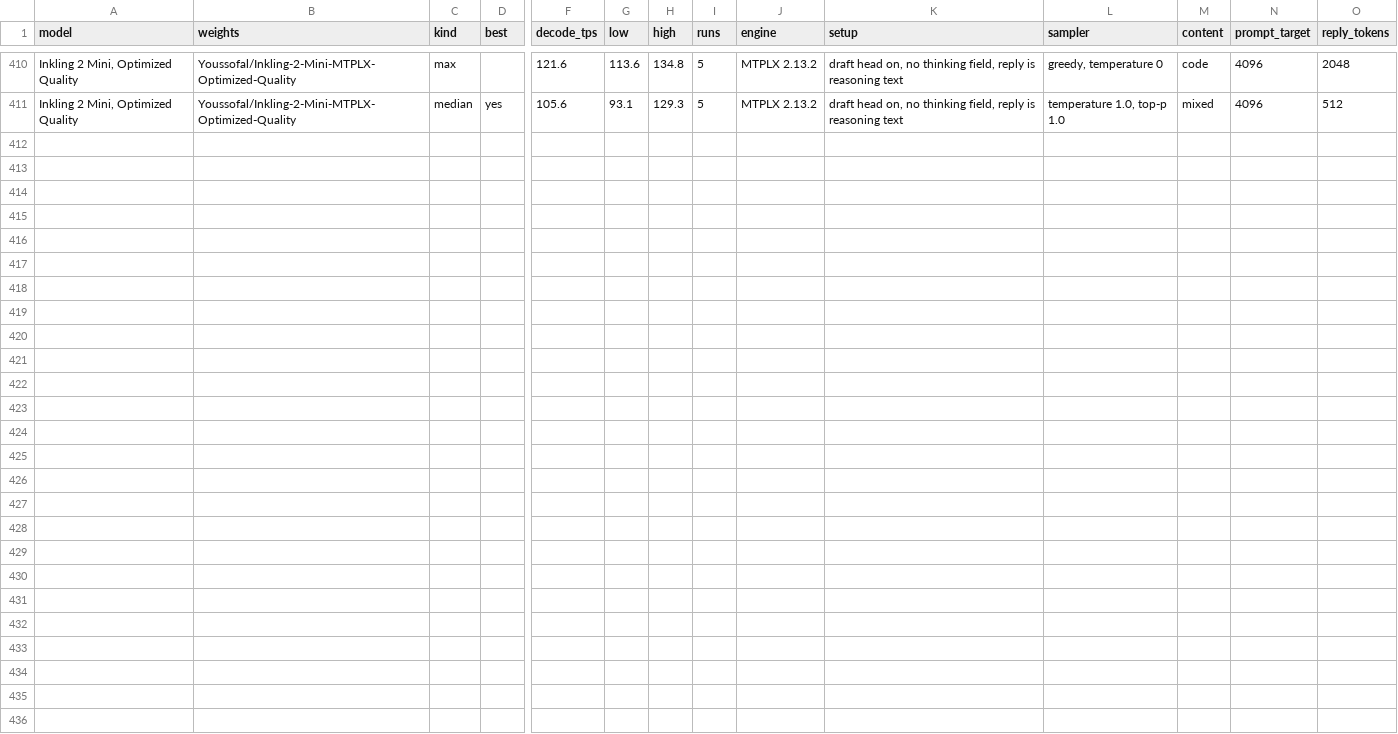
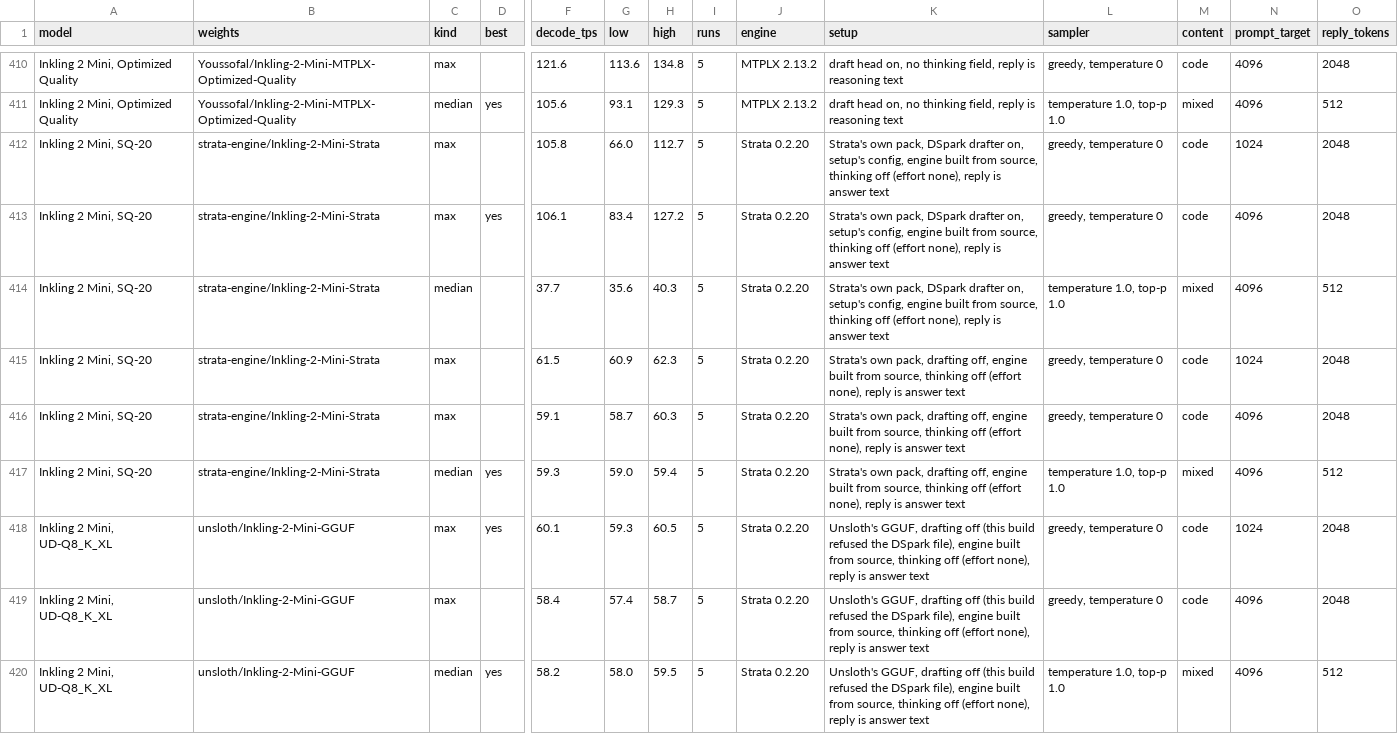
Before and after one commit to LazyLocalLLM/m5-ultra-512-benchmarks, a CSV file: benchmark_summary/summary.csv, drawn as a sheet; only a part is shown, gaps mark what is left out; rows hold the shown columns only; the diff names each change by its address in the sheet, - before the commit and + after, or states it on an @@ line.

```diff
--- a/benchmark_summary/summary.csv
+++ b/benchmark_summary/summary.csv
+row 412: Inkling 2 Mini, SQ-20 | strata-engine/Inkling-2-Mini-Strata | max |  | 105.8 | 66.0 | 112.7 | 5 | Strata 0.2.20 | Strata's own pack, DSpark drafter on, setup's config, engine built from source, thinking off (effort none), reply is answer text | greedy, temperature 0 | code | 1024 | 2048
+row 413: Inkling 2 Mini, SQ-20 | strata-engine/Inkling-2-Mini-Strata | max | yes | 106.1 | 83.4 | 127.2 | 5 | Strata 0.2.20 | Strata's own pack, DSpark drafter on, setup's config, engine built from source, thinking off (effort none), reply is answer text | greedy, temperature 0 | code | 4096 | 2048
+row 414: Inkling 2 Mini, SQ-20 | strata-engine/Inkling-2-Mini-Strata | median |  | 37.7 | 35.6 | 40.3 | 5 | Strata 0.2.20 | Strata's own pack, DSpark drafter on, setup's config, engine built from source, thinking off (effort none), reply is answer text | temperature 1.0, top-p 1.0 | mixed | 4096 | 512
+row 415: Inkling 2 Mini, SQ-20 | strata-engine/Inkling-2-Mini-Strata | max |  | 61.5 | 60.9 | 62.3 | 5 | Strata 0.2.20 | Strata's own pack, drafting off, engine built from source, thinking off (effort none), reply is answer text | greedy, temperature 0 | code | 1024 | 2048
+row 416: Inkling 2 Mini, SQ-20 | strata-engine/Inkling-2-Mini-Strata | max |  | 59.1 | 58.7 | 60.3 | 5 | Strata 0.2.20 | Strata's own pack, drafting off, engine built from source, thinking off (effort none), reply is answer text | greedy, temperature 0 | code | 4096 | 2048
+row 417: Inkling 2 Mini, SQ-20 | strata-engine/Inkling-2-Mini-Strata | median | yes | 59.3 | 59.0 | 59.4 | 5 | Strata 0.2.20 | Strata's own pack, drafting off, engine built from source, thinking off (effort none), reply is answer text | temperature 1.0, top-p 1.0 | mixed | 4096 | 512
+row 418: Inkling 2 Mini, UD-Q8_K_XL | unsloth/Inkling-2-Mini-GGUF | max | yes | 60.1 | 59.3 | 60.5 | 5 | Strata 0.2.20 | Unsloth's GGUF, drafting off (this build refused the DSpark file), engine built from source, thinking off (effort none), reply is answer text | greedy, temperature 0 | code | 1024 | 2048
+row 419: Inkling 2 Mini, UD-Q8_K_XL | unsloth/Inkling-2-Mini-GGUF | max |  | 58.4 | 57.4 | 58.7 | 5 | Strata 0.2.20 | Unsloth's GGUF, drafting off (this build refused the DSpark file), engine built from source, thinking off (effort none), reply is answer text | greedy, temperature 0 | code | 4096 | 2048
+row 420: Inkling 2 Mini, UD-Q8_K_XL | unsloth/Inkling-2-Mini-GGUF | median | yes | 58.2 | 58.0 | 59.5 | 5 | Strata 0.2.20 | Unsloth's GGUF, drafting off (this build refused the DSpark file), engine built from source, thinking off (effort none), reply is answer text | temperature 1.0, top-p 1.0 | mixed | 4096 | 512
```
Also changed, not shown: benchmark_summary/prefill.csv, 8 other files.
